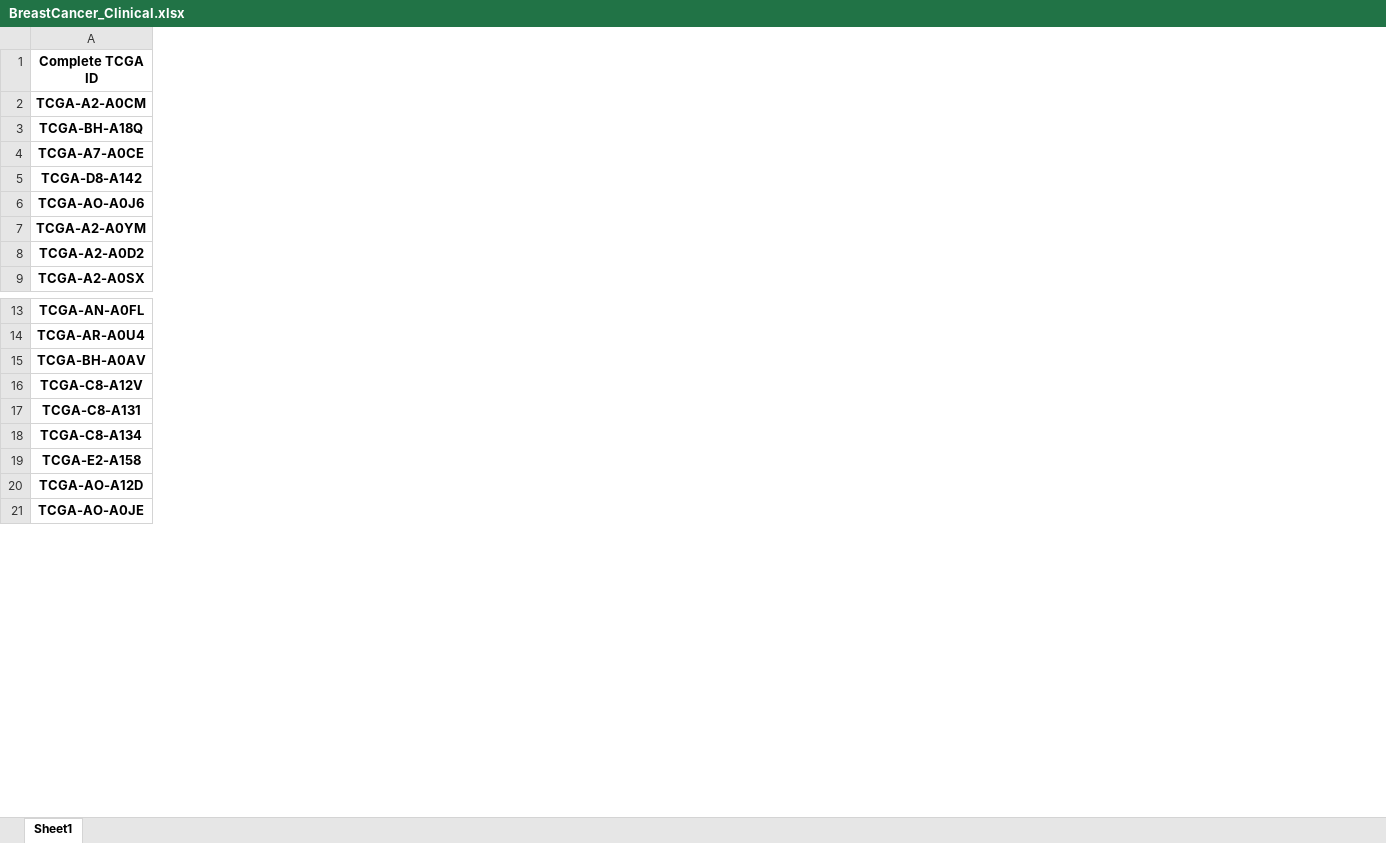
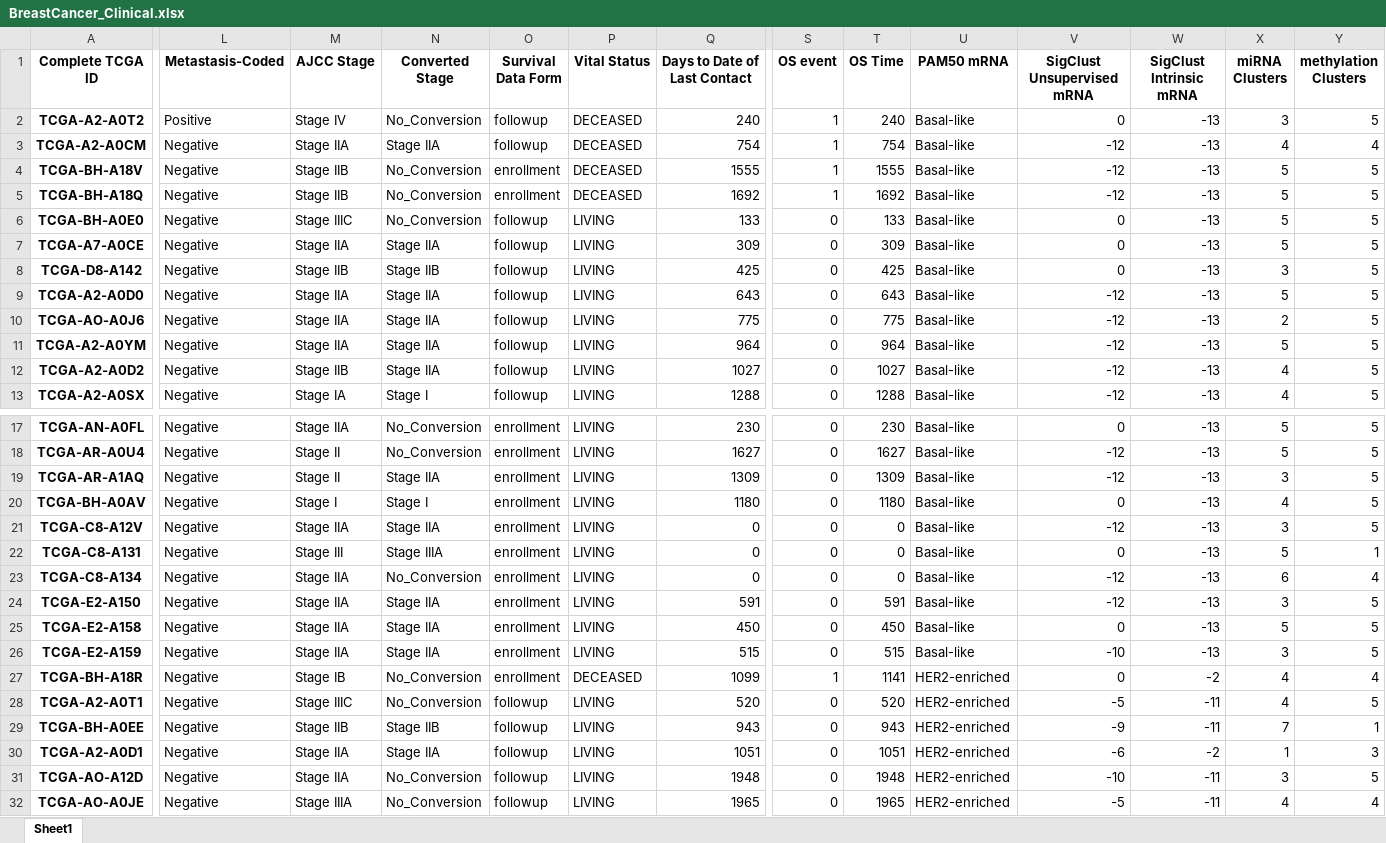
Before and after one commit to araastat/BIOF339_PracticalR, an Excel workbook: Lectures/lecture6_data/BreastCancer_Clinical.xlsx, sheet Sheet1, drawn as a sheet; only a part is shown, gaps mark what is left out; values as stored, in another font and other column widths than the file's, no borders; addresses are those after the commit; rows hold the shown columns only; the diff covers the shown part only; the diff names each change by its address in the sheet, - before the commit and + after, or states it on an @@ line.

```diff
--- a/Lectures/lecture6_data/BreastCancer_Clinical.xlsx (sheet Sheet1)
+++ b/Lectures/lecture6_data/BreastCancer_Clinical.xlsx (sheet Sheet1)
+column L (Metastasis-Coded), row 3: Negative; row 5: Negative; rows 7-8: Negative | Negative; rows 10-13: all Negative; rows 17-18: Negative | Negative; rows 20-23: all Negative; row 25: Negative; rows 31-32: Negative | Negative
+column M (AJCC Stage), row 3: Stage IIA; row 5: Stage IIB; rows 7-8: Stage IIA | Stage IIB; rows 10-13: Stage IIA | Stage IIA | Stage IIB | Stage IA; rows 17-18: Stage IIA | Stage II; rows 20-23: Stage I | Stage IIA | Stage III | Stage IIA; row 25: Stage IIA; rows 31-32: Stage IIA | Stage IIIA
+column N (Converted Stage), row 3: Stage IIA; row 5: No_Conversion; rows 7-8: Stage IIA | Stage IIB; rows 10-13: Stage IIA | Stage IIA | Stage IIA | Stage I; rows 17-18: No_Conversion | No_Conversion; rows 20-23: Stage I | Stage IIA | Stage IIIA | No_Conversion; row 25: Stage IIA; rows 31-32: No_Conversion | No_Conversion
+column O (Survival Data Form), row 3: followup; row 5: enrollment; rows 7-8: followup | followup; rows 10-13: all followup; rows 17-18: enrollment | enrollment; rows 20-23: all enrollment; row 25: enrollment; rows 31-32: followup | followup
+column P (Vital Status), row 3: DECEASED; row 5: DECEASED; rows 7-8: LIVING | LIVING; rows 10-13: all LIVING; rows 17-18: LIVING | LIVING; rows 20-23: all LIVING; row 25: LIVING; rows 31-32: LIVING | LIVING
+column Q (Days to Date of Last Contact), row 3: 754; row 5: 1692; rows 7-8: 309 | 425; rows 10-13: 775 | 964 | 1027 | 1288; rows 17-18: 230 | 1627; rows 20-23: 1180 | 0 | 0 | 0; row 25: 450; rows 31-32: 1948 | 1965
+column S (OS event), row 3: 1; row 5: 1; rows 7-8: 0 | 0; rows 10-13: all 0; rows 17-18: 0 | 0; rows 20-23: all 0; row 25: 0; rows 31-32: 0 | 0
+column T (OS Time), row 3: 754; row 5: 1692; rows 7-8: 309 | 425; rows 10-13: 775 | 964 | 1027 | 1288; rows 17-18: 230 | 1627; rows 20-23: 1180 | 0 | 0 | 0; row 25: 450; rows 31-32: 1948 | 1965
+column U (PAM50 mRNA), row 3: Basal-like; row 5: Basal-like; rows 7-8: Basal-like | Basal-like; rows 10-13: all Basal-like; rows 17-18: Basal-like | Basal-like; rows 20-23: all Basal-like; row 25: Basal-like; rows 31-32: HER2-enriched | HER2-enriched
+column V (SigClust Unsupervised mRNA), row 3: -12; row 5: -12; rows 7-8: 0 | 0; rows 10-13: all -12; rows 17-18: 0 | -12; rows 20-23: 0 | -12 | 0 | -12; row 25: 0; rows 31-32: -10 | -5
+column W (SigClust Intrinsic mRNA), row 3: -13; row 5: -13; rows 7-8: -13 | -13; rows 10-13: all -13; rows 17-18: -13 | -13; rows 20-23: all -13; row 25: -13; rows 31-32: -11 | -11
+column X (miRNA Clusters), row 3: 4; row 5: 5; rows 7-8: 5 | 3; rows 10-13: 2 | 5 | 4 | 4; rows 17-18: 5 | 5; rows 20-23: 4 | 3 | 5 | 6; row 25: 5; rows 31-32: 3 | 4
+column Y (methylation Clusters), row 3: 4; row 5: 5; rows 7-8: 5 | 5; rows 10-13: all 5; rows 17-18: 5 | 5; rows 20-23: 5 | 5 | 1 | 4; row 25: 5; rows 31-32: 5 | 4
+row 2: TCGA-A2-A0T2 | Positive | Stage IV | No_Conversion | followup | DECEASED | 240 | 1 | 240 | Basal-like | 0 | -13 | 3 | 5
+row 4: TCGA-BH-A18V | Negative | Stage IIB | No_Conversion | enrollment | DECEASED | 1555 | 1 | 1555 | Basal-like | -12 | -13 | 5 | 5
+row 6: TCGA-BH-A0E0 | Negative | Stage IIIC | No_Conversion | followup | LIVING | 133 | 0 | 133 | Basal-like | 0 | -13 | 5 | 5
+row 9: TCGA-A2-A0D0 | Negative | Stage IIA | Stage IIA | followup | LIVING | 643 | 0 | 643 | Basal-like | -12 | -13 | 5 | 5
+row 19: TCGA-AR-A1AQ | Negative | Stage II | Stage IIA | enrollment | LIVING | 1309 | 0 | 1309 | Basal-like | -12 | -13 | 3 | 5
+row 24: TCGA-E2-A150 | Negative | Stage IIA | Stage IIA | enrollment | LIVING | 591 | 0 | 591 | Basal-like | -12 | -13 | 3 | 5
+row 26: TCGA-E2-A159 | Negative | Stage IIA | Stage IIA | enrollment | LIVING | 515 | 0 | 515 | Basal-like | -10 | -13 | 3 | 5
+row 27: TCGA-BH-A18R | Negative | Stage IB | No_Conversion | enrollment | DECEASED | 1099 | 1 | 1141 | HER2-enriched | 0 | -2 | 4 | 4
+row 28: TCGA-A2-A0T1 | Negative | Stage IIIC | No_Conversion | followup | LIVING | 520 | 0 | 520 | HER2-enriched | -5 | -11 | 4 | 5
+row 29: TCGA-BH-A0EE | Negative | Stage IIB | Stage IIB | followup | LIVING | 943 | 0 | 943 | HER2-enriched | -9 | -11 | 7 | 1
+row 30: TCGA-A2-A0D1 | Negative | Stage IIA | Stage IIA | followup | LIVING | 1051 | 0 | 1051 | HER2-enriched | -6 | -2 | 1 | 3
```
Also changed, not shown: 17 added rows and 6 added columns elsewhere in this sheet, Lectures/lecture6_data/BreastCancer_Expression.xlsx, 5 other files.
